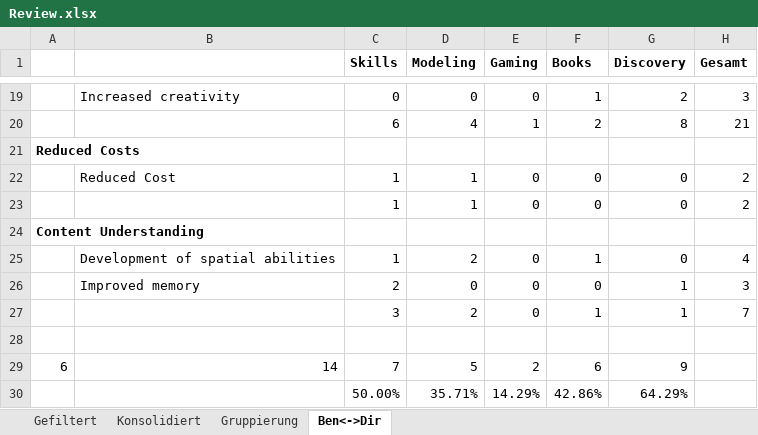
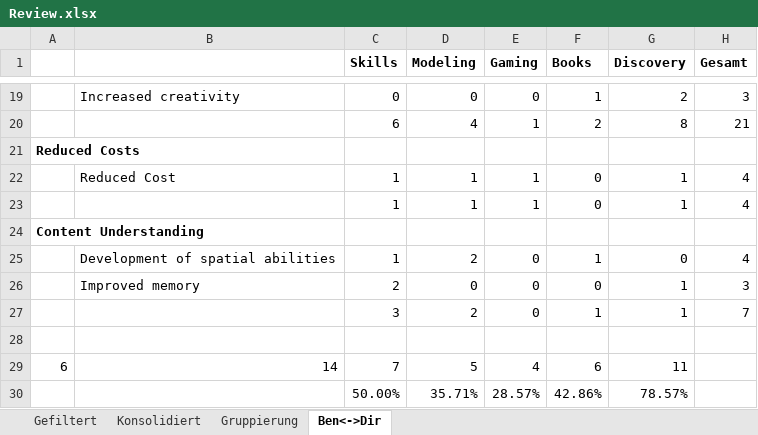
Before and after one commit to pdiegmann/AR-Education, an Excel workbook: Review.xlsx, sheet Ben<->Dir, drawn as a sheet; only a part is shown, gaps mark what is left out; values as stored, in another font and other column widths than the file's, no borders; the diff names each change by its address in the sheet, - before the commit and + after, or states it on an @@ line.

```diff
--- a/Review.xlsx (sheet Ben<->Dir)
+++ b/Review.xlsx (sheet Ben<->Dir)
-E22:E23 (Gaming): 0
+E22:E23 (Gaming): 1
-G22:G23 (Discovery): 0
+G22:G23 (Discovery): 1
-H22:H23 (Gesamt): 2
+H22:H23 (Gesamt): 4
-E29 (Gaming): 2
+E29 (Gaming): 4
-G29 (Discovery): 9
+G29 (Discovery): 11
-E30 (Gaming): 14.29%
+E30 (Gaming): 28.57%
-G30 (Discovery): 64.29%
+G30 (Discovery): 78.57%
```
Also changed, not shown: sheet Gefiltert, formulas that keep their value, 4 other files.
